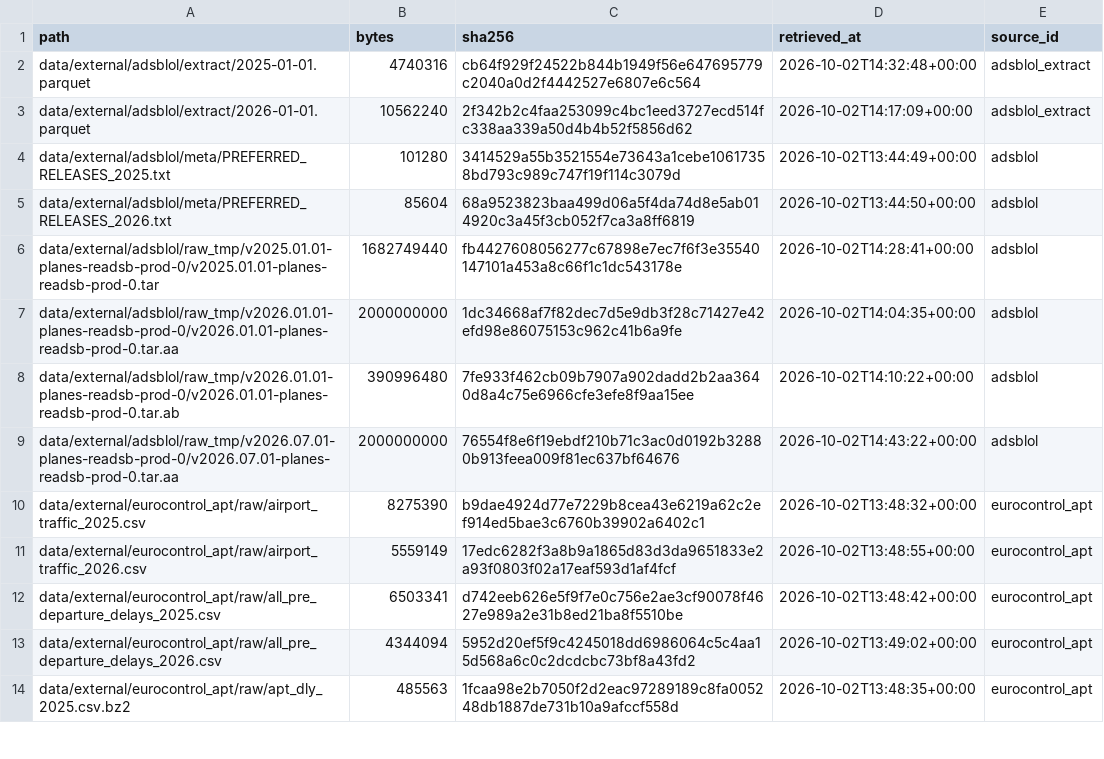
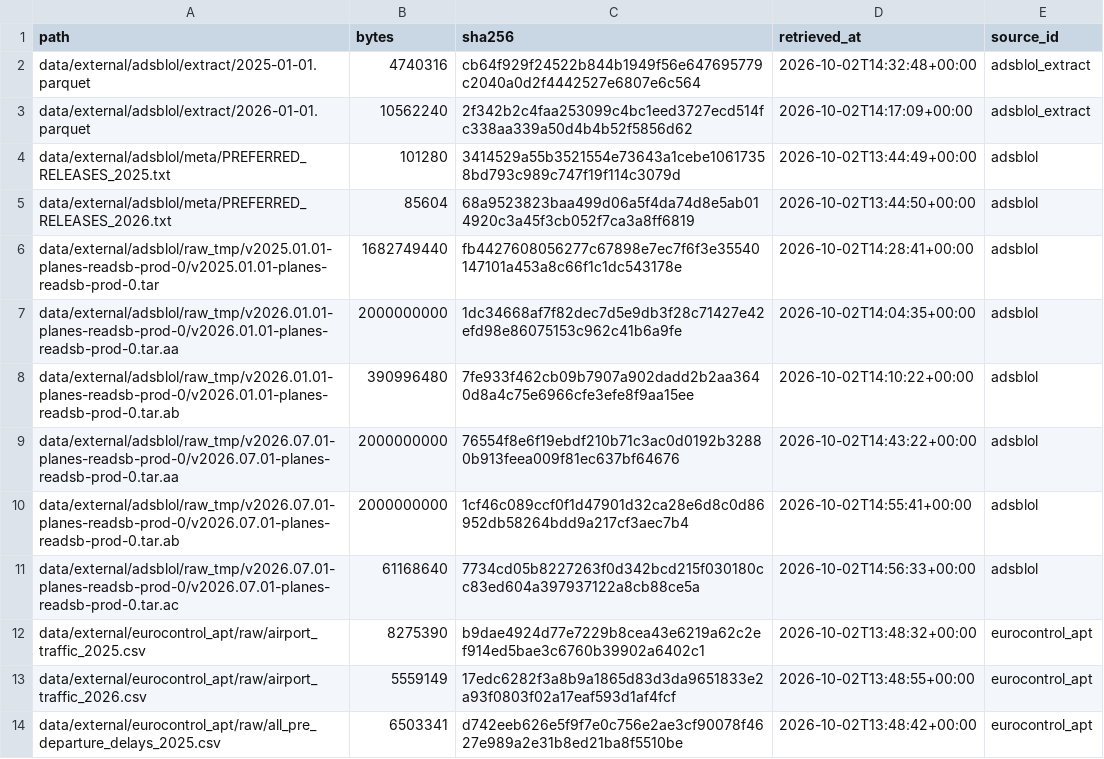
Before and after one commit to moe-a-m/prc2026, a CSV file: data/external/MANIFEST.csv, drawn as a sheet; only a part is shown; the shorter side is filled out with more unchanged rows.

Commit message:
chore(data): manifest — OSM aeroway files and adsb.lol parts fetched so far

```diff
--- a/data/external/MANIFEST.csv
+++ b/data/external/MANIFEST.csv
@@ -9,2 +9,4 @@ data/external/adsblol/raw_tmp/v2026.01.01-planes-readsb-prod-0/v2026.01.01-plane
 data/external/adsblol/raw_tmp/v2026.07.01-planes-readsb-prod-0/v2026.07.01-planes-readsb-prod-0.tar.aa,2000000000,76554f8e6f19ebdf210b71c3ac0d0192b32880b913feea009f81ec637bf64676,2026-10-02T14:43:22+00:00,adsblol
+data/external/adsblol/raw_tmp/v2026.07.01-planes-readsb-prod-0/v2026.07.01-planes-readsb-prod-0.tar.ab,2000000000,1cf46c089ccf0f1d47901d32ca28e6d8c0d86952db58264bdd9a217cf3aec7b4,2026-10-02T14:55:41+00:00,adsblol
+data/external/adsblol/raw_tmp/v2026.07.01-planes-readsb-prod-0/v2026.07.01-planes-readsb-prod-0.tar.ac,61168640,7734cd05b8227263f0d342bcd215f030180cc83ed604a397937122a8cb88ce5a,2026-10-02T14:56:33+00:00,adsblol
 data/external/eurocontrol_apt/raw/airport_traffic_2025.csv,8275390,b9dae4924d77e7229b8cea43e6219a62c2ef914ed5bae3c6760b39902a6402c1,2026-10-02T13:48:32+00:00,eurocontrol_apt
```
